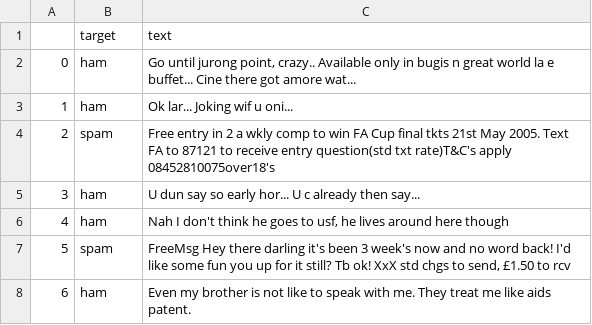
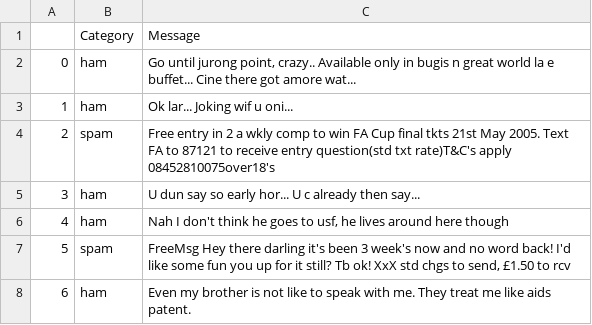
Before and after one commit to Bunny77K9/Naive-bayes-calssifier, a CSV file: spam_data.csv, drawn as a sheet; only a part is shown; removed rows and columns are numbered as before the commit, all else as after; the diff names each change by its address in the sheet, - before the commit and + after, or states it on an @@ line.

Commit message:
Update spam_data.csv

```diff
--- a/spam_data.csv
+++ b/spam_data.csv
-row 1:  | target | text
+row 1:  | Category | Message
```
